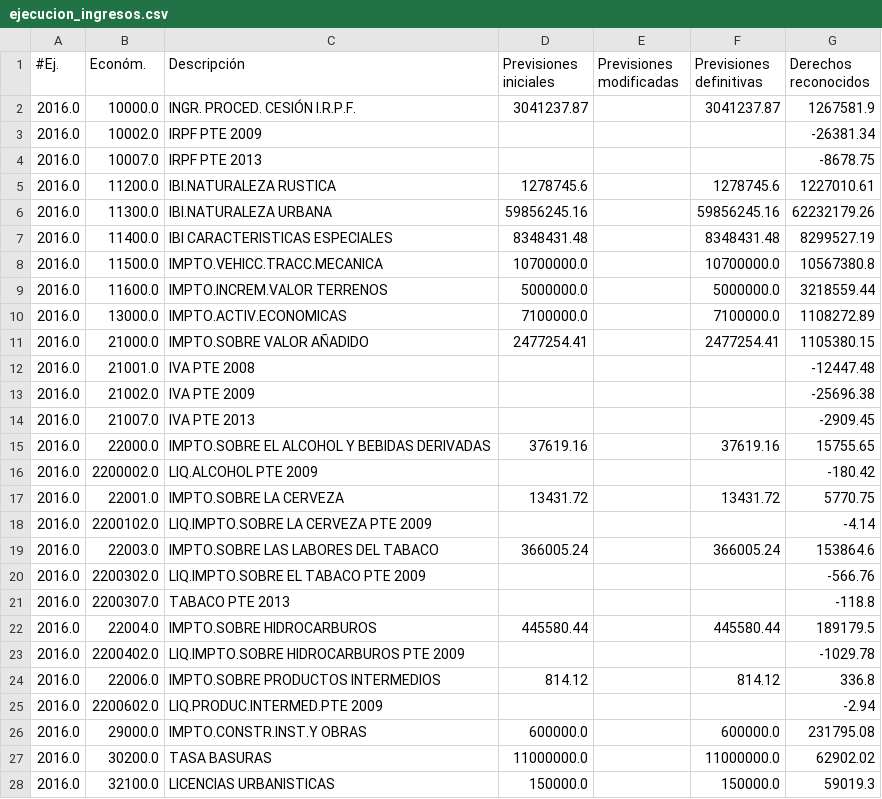
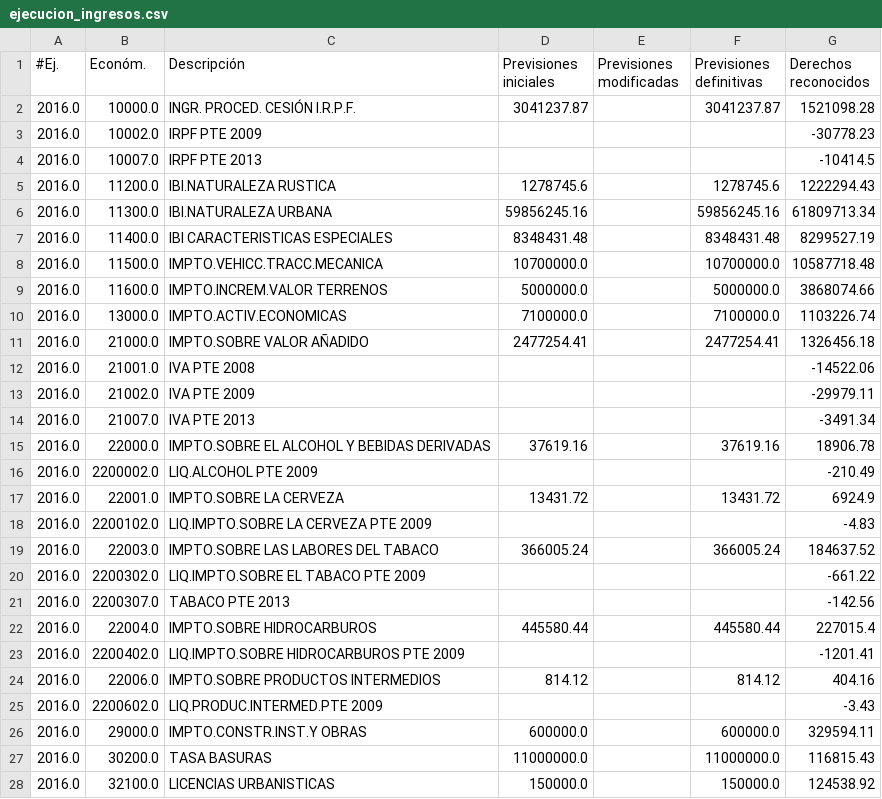
Before and after one commit to civio/presupuesto-castellon, a CSV file: data/es/municipio/2016/ejecucion_ingresos.csv, drawn as a sheet; only a part is shown; the diff covers the shown part only.

Commit message:
Update execution data to July

```diff
--- a/data/es/municipio/2016/ejecucion_ingresos.csv
+++ b/data/es/municipio/2016/ejecucion_ingresos.csv
@@ -1,28 +1,28 @@
 #Ej.,Económ.,Descripción,Previsiones iniciales,Previsiones modificadas,Previsiones definitivas,Derechos reconocidos
-2016.0,10000.0,INGR. PROCED. CESIÓN I.R.P.F.,3041237.87,,3041237.87,1267581.9
-2016.0,10002.0,IRPF PTE 2009,,,,-26381.34
-2016.0,10007.0,IRPF PTE 2013,,,,-8678.75
-2016.0,11200.0,IBI.NATURALEZA RUSTICA,1278745.6,,1278745.6,1227010.61
-2016.0,11300.0,IBI.NATURALEZA URBANA,59856245.16,,59856245.16,62232179.26
+2016.0,10000.0,INGR. PROCED. CESIÓN I.R.P.F.,3041237.87,,3041237.87,1521098.28
+2016.0,10002.0,IRPF PTE 2009,,,,-30778.23
+2016.0,10007.0,IRPF PTE 2013,,,,-10414.5
+2016.0,11200.0,IBI.NATURALEZA RUSTICA,1278745.6,,1278745.6,1222294.43
+2016.0,11300.0,IBI.NATURALEZA URBANA,59856245.16,,59856245.16,61809713.34
 2016.0,11400.0,IBI CARACTERISTICAS ESPECIALES,8348431.48,,8348431.48,8299527.19
-2016.0,11500.0,IMPTO.VEHICC.TRACC.MECANICA,10700000.0,,10700000.0,10567380.8
-2016.0,11600.0,IMPTO.INCREM.VALOR TERRENOS,5000000.0,,5000000.0,3218559.44
-2016.0,13000.0,IMPTO.ACTIV.ECONOMICAS,7100000.0,,7100000.0,1108272.89
-2016.0,21000.0,IMPTO.SOBRE VALOR AÑADIDO,2477254.41,,2477254.41,1105380.15
-2016.0,21001.0,IVA PTE 2008,,,,-12447.48
-2016.0,21002.0,IVA PTE 2009,,,,-25696.38
-2016.0,21007.0,IVA PTE 2013,,,,-2909.45
-2016.0,22000.0,IMPTO.SOBRE EL ALCOHOL Y BEBIDAS DERIVADAS,37619.16,,37619.16,15755.65
-2016.0,2200002.0,LIQ.ALCOHOL PTE 2009,,,,-180.42
-2016.0,22001.0,IMPTO.SOBRE LA CERVEZA,13431.72,,13431.72,5770.75
-2016.0,2200102.0,LIQ.IMPTO.SOBRE LA CERVEZA PTE 2009,,,,-4.14
-2016.0,22003.0,IMPTO.SOBRE LAS LABORES DEL TABACO,366005.24,,366005.24,153864.6
-2016.0,2200302.0,LIQ.IMPTO.SOBRE EL TABACO PTE 2009,,,,-566.76
-2016.0,2200307.0,TABACO PTE 2013,,,,-118.8
-2016.0,22004.0,IMPTO.SOBRE HIDROCARBUROS,445580.44,,445580.44,189179.5
-2016.0,2200402.0,LIQ.IMPTO.SOBRE HIDROCARBUROS PTE 2009,,,,-1029.78
-2016.0,22006.0,IMPTO.SOBRE PRODUCTOS INTERMEDIOS,814.12,,814.12,336.8
-2016.0,2200602.0,LIQ.PRODUC.INTERMED.PTE 2009,,,,-2.94
-2016.0,29000.0,IMPTO.CONSTR.INST.Y OBRAS,600000.0,,600000.0,231795.08
-2016.0,30200.0,TASA BASURAS,11000000.0,,11000000.0,62902.02
-2016.0,32100.0,LICENCIAS URBANISTICAS,150000.0,,150000.0,59019.3
+2016.0,11500.0,IMPTO.VEHICC.TRACC.MECANICA,10700000.0,,10700000.0,10587718.48
+2016.0,11600.0,IMPTO.INCREM.VALOR TERRENOS,5000000.0,,5000000.0,3868074.66
+2016.0,13000.0,IMPTO.ACTIV.ECONOMICAS,7100000.0,,7100000.0,1103226.74
+2016.0,21000.0,IMPTO.SOBRE VALOR AÑADIDO,2477254.41,,2477254.41,1326456.18
+2016.0,21001.0,IVA PTE 2008,,,,-14522.06
+2016.0,21002.0,IVA PTE 2009,,,,-29979.11
+2016.0,21007.0,IVA PTE 2013,,,,-3491.34
+2016.0,22000.0,IMPTO.SOBRE EL ALCOHOL Y BEBIDAS DERIVADAS,37619.16,,37619.16,18906.78
+2016.0,2200002.0,LIQ.ALCOHOL PTE 2009,,,,-210.49
+2016.0,22001.0,IMPTO.SOBRE LA CERVEZA,13431.72,,13431.72,6924.9
+2016.0,2200102.0,LIQ.IMPTO.SOBRE LA CERVEZA PTE 2009,,,,-4.83
+2016.0,22003.0,IMPTO.SOBRE LAS LABORES DEL TABACO,366005.24,,366005.24,184637.52
+2016.0,2200302.0,LIQ.IMPTO.SOBRE EL TABACO PTE 2009,,,,-661.22
+2016.0,2200307.0,TABACO PTE 2013,,,,-142.56
+2016.0,22004.0,IMPTO.SOBRE HIDROCARBUROS,445580.44,,445580.44,227015.4
+2016.0,2200402.0,LIQ.IMPTO.SOBRE HIDROCARBUROS PTE 2009,,,,-1201.41
+2016.0,22006.0,IMPTO.SOBRE PRODUCTOS INTERMEDIOS,814.12,,814.12,404.16
+2016.0,2200602.0,LIQ.PRODUC.INTERMED.PTE 2009,,,,-3.43
+2016.0,29000.0,IMPTO.CONSTR.INST.Y OBRAS,600000.0,,600000.0,329594.11
+2016.0,30200.0,TASA BASURAS,11000000.0,,11000000.0,116815.43
+2016.0,32100.0,LICENCIAS URBANISTICAS,150000.0,,150000.0,124538.92
```
Also changed, not shown: 1 removed row and 53 edited cells elsewhere in this file, 4 other files.
